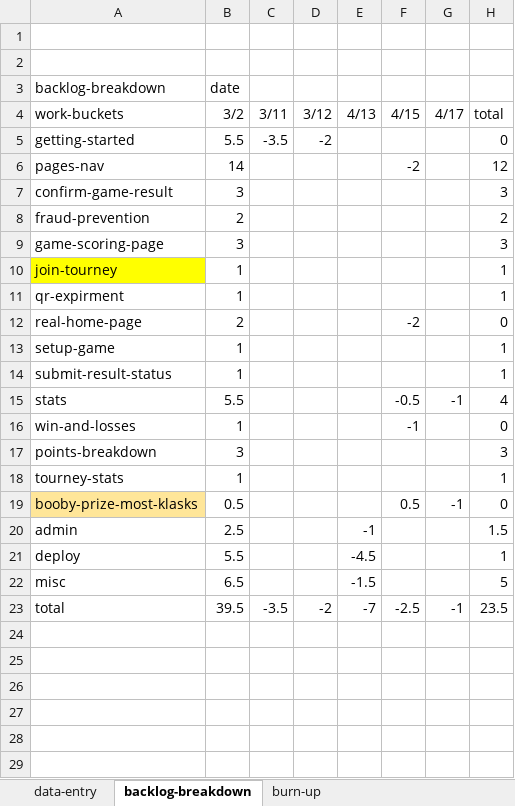
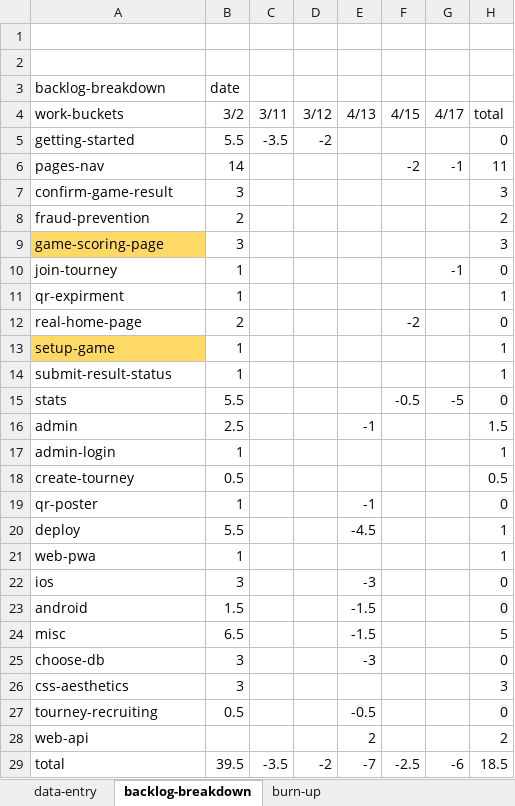
Before and after one commit to welshvaleria/klask, an Excel workbook: misc/klask-burn-up.xlsx, sheet backlog-breakdown, drawn as a sheet; values as stored, in another font and other column widths than the file's, no borders; removed rows and columns are numbered as before the commit, all else as after; the diff names each change by its address in the sheet, - before the commit and + after, or states it on an @@ line.

```diff
--- a/misc/klask-burn-up.xlsx (sheet backlog-breakdown)
+++ b/misc/klask-burn-up.xlsx (sheet backlog-breakdown)
-G6 (4/17): (empty)
+G6 (4/17): -1
-H6 (total): 12
+H6 (total): 11
-A9 fill: none
+A9 fill: #FFD966
-A10 fill: #FFFF00
+A10 fill: none
-G10 (4/17): (empty)
+G10 (4/17): -1
-H10 (total): 1
+H10 (total): 0
-A13 fill: none
+A13 fill: #FFD966
-G15 (4/17): -1
+G15 (4/17): -5
-H15 (total): 4
+H15 (total): 0
-row 16: win-and-losses | 1 |  |  |  | -1 |  | 0
-row 17: points-breakdown | 3 |  |  |  |  |  | 3
-row 18: tourney-stats | 1 |  |  |  |  |  | 1
-row 19: booby-prize-most-klasks | 0.5 |  |  |  | 0.5 | -1 | 0
+row 17: admin-login | 1 |  |  |  |  |  | 1
+row 18: create-tourney | 0.5 |  |  |  |  |  | 0.5
+row 19: qr-poster | 1 |  |  | -1 |  |  | 0
+row 21: web-pwa | 1 |  |  |  |  |  | 1
+row 22: ios | 3 |  |  | -3 |  |  | 0
+row 23: android | 1.5 |  |  | -1.5 |  |  | 0
+row 25: choose-db | 3 |  |  | -3 |  |  | 0
+row 26: css-aesthetics | 3 |  |  |  |  |  | 3
+row 27: tourney-recruiting | 0.5 |  |  | -0.5 |  |  | 0
+row 28: web-api |  |  |  | 2 |  |  | 2
-G29 (4/17): -1
+G29 (4/17): -6
-H29 (total): 23.5
+H29 (total): 18.5
```
Also changed, not shown: sheet data-entry, sheet burn-up, charts or pictures, 1 other file.
